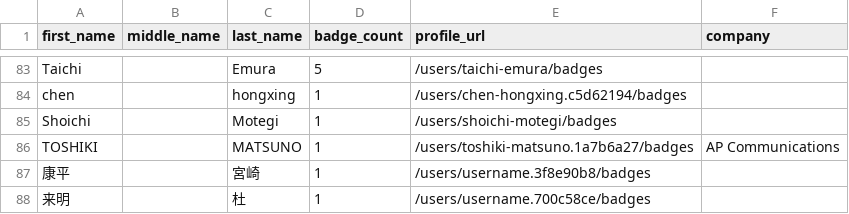
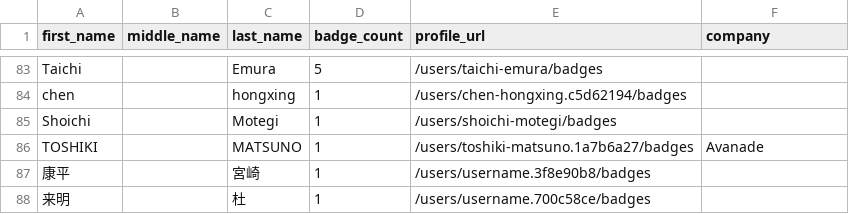
Before and after one commit to andrediasbr/github-certification-ranking, a CSV file: datasource/github-certs-japan.csv, drawn as a sheet; only a part is shown, gaps mark what is left out.

```diff
--- a/datasource/github-certs-japan.csv
+++ b/datasource/github-certs-japan.csv
@@ -85,3 +85,3 @@ chen,,hongxing,1,/users/chen-hongxing.c5d62194/badges,
 Shoichi,,Motegi,1,/users/shoichi-motegi/badges,
-TOSHIKI,,MATSUNO,1,/users/toshiki-matsuno.1a7b6a27/badges,AP Communications
+TOSHIKI,,MATSUNO,1,/users/toshiki-matsuno.1a7b6a27/badges,Avanade
 康平,,宮崎,1,/users/username.3f8e90b8/badges,
```
Also changed, not shown: datasource/github-certs-bangladesh.csv, datasource/github-certs-india.csv, 25 other files.
